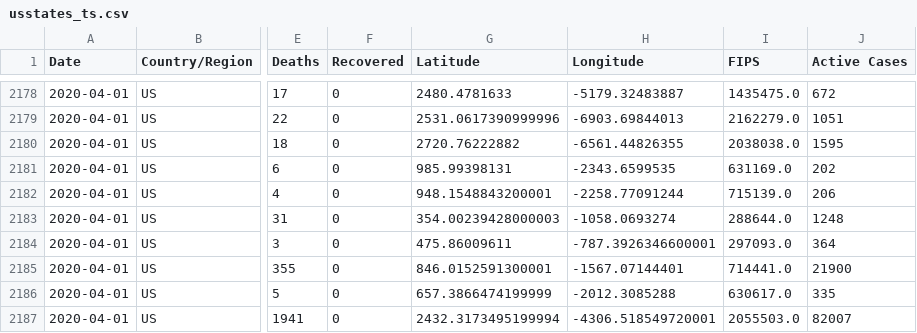
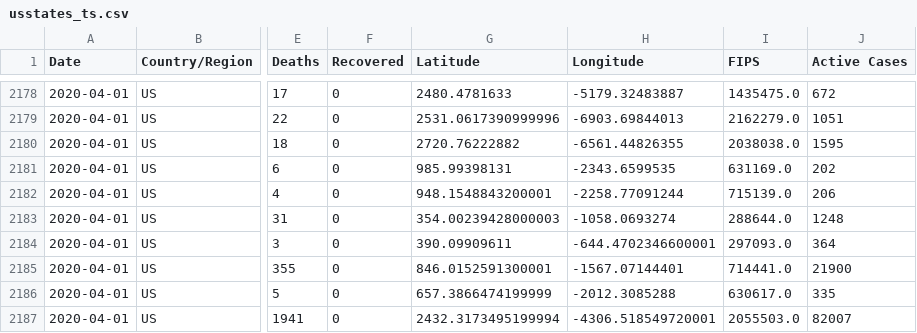
Before and after one commit to fmossott/COVID19-US, a CSV file: data/usstates_ts.csv, drawn as a sheet; only a part is shown, gaps mark what is left out; the diff names each change by its address in the sheet, - before the commit and + after, or states it on an @@ line.

```diff
--- a/data/usstates_ts.csv
+++ b/data/usstates_ts.csv
-G2184 (Latitude): 475.86009611
+G2184 (Latitude): 390.09909611
-H2184 (Longitude): -787.3926346600001
+H2184 (Longitude): -644.4702346600001
```
Also changed, not shown: 1 other file.
